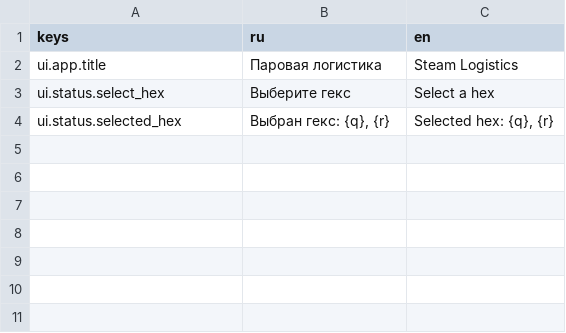
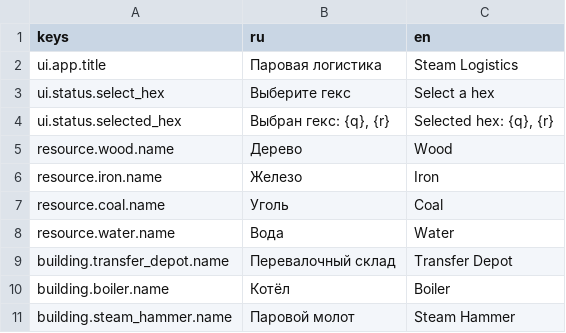
Before and after one commit to igolebe7-lab/steampunk, a CSV file: localization/game.csv, drawn as a sheet.

```diff
--- a/localization/game.csv
+++ b/localization/game.csv
@@ -4 +4,8 @@ ui.status.select_hex,Выберите гекс,Select a hex
 ui.status.selected_hex,"Выбран гекс: {q}, {r}","Selected hex: {q}, {r}"
+resource.wood.name,Дерево,Wood
+resource.iron.name,Железо,Iron
+resource.coal.name,Уголь,Coal
+resource.water.name,Вода,Water
+building.transfer_depot.name,Перевалочный склад,Transfer Depot
+building.boiler.name,Котёл,Boiler
+building.steam_hammer.name,Паровой молот,Steam Hammer
```
Also changed, not shown: 19 other files.
